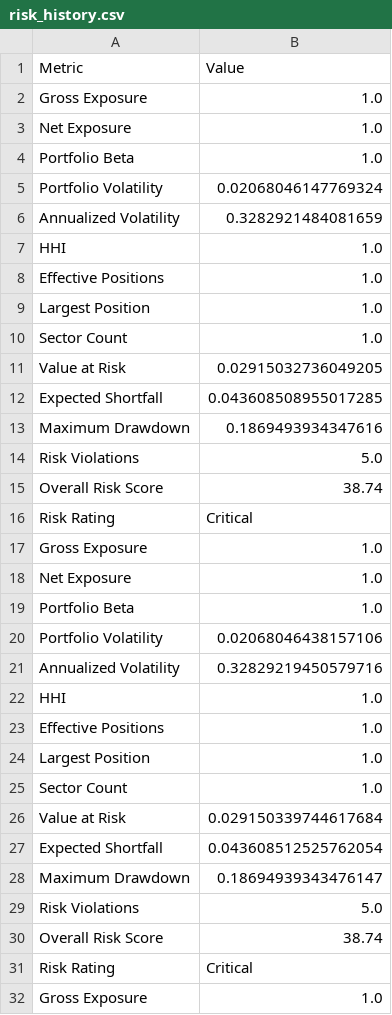
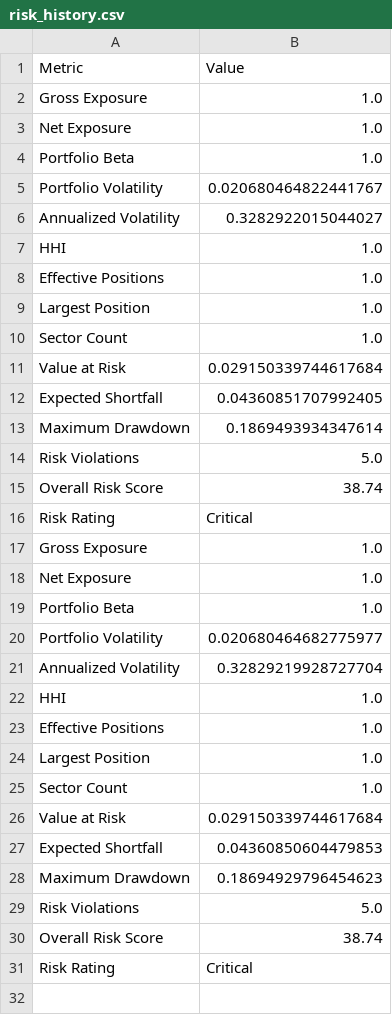
Before and after one commit to PavanSaiNekkala/Scanner, a CSV file: scanner_monitor/reports/history/risk_history.csv, drawn as a sheet; only a part is shown; the shorter side is filled out with more unchanged rows.

```diff
--- a/scanner_monitor/reports/history/risk_history.csv
+++ b/scanner_monitor/reports/history/risk_history.csv
@@ -4,19 +4,4 @@ Net Exposure,1.0
 Portfolio Beta,1.0
-Portfolio Volatility,0.02068046147769324
-Annualized Volatility,0.3282921484081659
-HHI,1.0
-Effective Positions,1.0
-Largest Position,1.0
-Sector Count,1.0
-Value at Risk,0.02915032736049205
-Expected Shortfall,0.043608508955017285
-Maximum Drawdown,0.1869493934347616
-Risk Violations,5.0
-Overall Risk Score,38.74
-Risk Rating,Critical
-Gross Exposure,1.0
-Net Exposure,1.0
-Portfolio Beta,1.0
-Portfolio Volatility,0.02068046438157106
-Annualized Volatility,0.32829219450579716
+Portfolio Volatility,0.020680464822441767
+Annualized Volatility,0.3282922015044027
 HHI,1.0
@@ -26,4 +11,4 @@ Sector Count,1.0
 Value at Risk,0.029150339744617684
-Expected Shortfall,0.043608512525762054
-Maximum Drawdown,0.18694939343476147
+Expected Shortfall,0.04360851707992405
+Maximum Drawdown,0.1869493934347614
 Risk Violations,5.0
```
Also changed, not shown: scanner_monitor/reports/history/daily_monitor.csv, scanner_monitor/reports/history/performance_history.csv, 8 other files.
